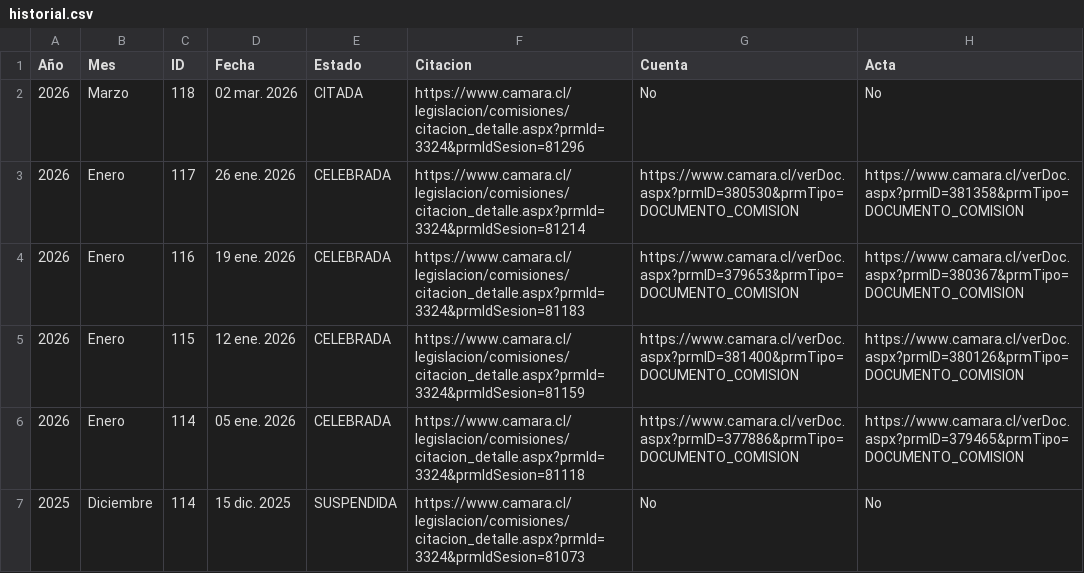
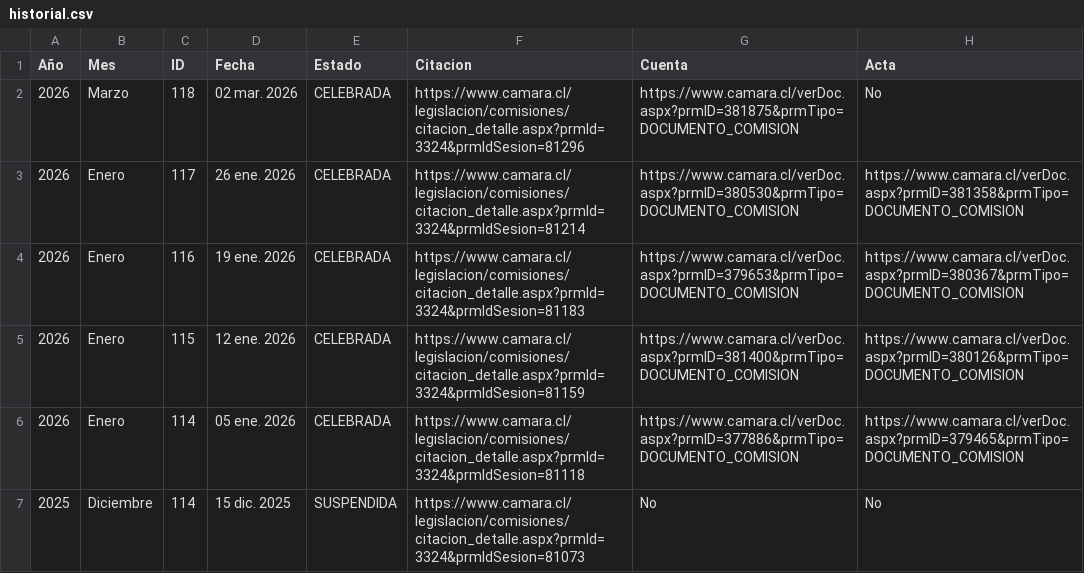
Before and after one commit to Panchetos69/Observatorio-Politico-V1, a CSV file: REPO_V40_HISTORIAL_COMPLETO_V2/Permanentes/Desarrollo Social, Superación de la Pobreza y Planificación/historial.csv, drawn as a sheet; only a part is shown.

```diff
--- a/REPO_V40_HISTORIAL_COMPLETO_V2/Permanentes/Desarrollo Social, Superación de la Pobreza y Planificación/historial.csv
+++ b/REPO_V40_HISTORIAL_COMPLETO_V2/Permanentes/Desarrollo Social, Superación de la Pobreza y Planificación/historial.csv
@@ -1,3 +1,3 @@
 Año,Mes,ID,Fecha,Estado,Citacion,Cuenta,Acta
-2026,Marzo,118,02 mar. 2026,CITADA,https://www.camara.cl/legislacion/comisiones/citacion_detalle.aspx?prmId=3324&prmIdSesion=81296,No,No
+2026,Marzo,118,02 mar. 2026,CELEBRADA,https://www.camara.cl/legislacion/comisiones/citacion_detalle.aspx?prmId=3324&prmIdSesion=81296,https://www.camara.cl/verDoc.aspx?prmID=381875&prmTipo=DOCUMENTO_COMISION,No
 2026,Enero,117,26 ene. 2026,CELEBRADA,https://www.camara.cl/legislacion/comisiones/citacion_detalle.aspx?prmId=3324&prmIdSesion=81214,https://www.camara.cl/verDoc.aspx?prmID=380530&prmTipo=DOCUMENTO_COMISION,https://www.camara.cl/verDoc.aspx?prmID=381358&prmTipo=DOCUMENTO_COMISION
```
Also changed, not shown: REPO_V40_HISTORIAL_COMPLETO_V2/Otras/Control del Sistema de Inteligencia del Estado/historial.csv, REPO_V40_HISTORIAL_COMPLETO_V2/Permanentes/Familia/historial.csv, 5 other files.
